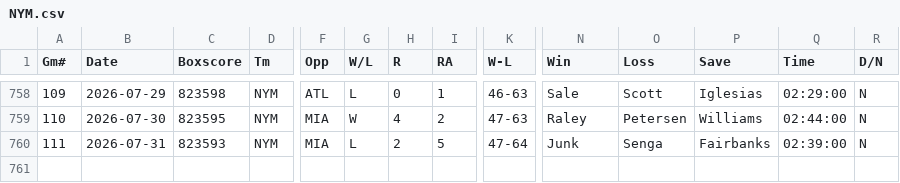
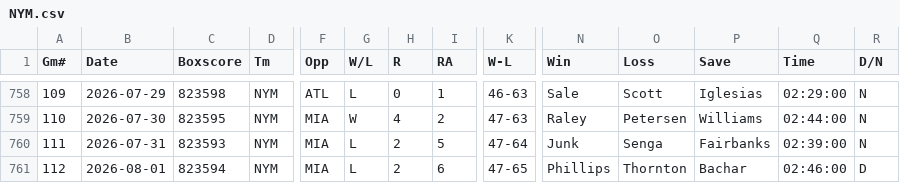
Before and after one commit to ironmanics/mlb-data, a CSV file: data/gamelogs/NYM.csv, drawn as a sheet; only a part is shown, gaps mark what is left out; rows hold the shown columns only; the diff names each change by its address in the sheet, - before the commit and + after, or states it on an @@ line.

Commit message:
Add 1 game(s) for NYM — 2026-08-02

```diff
--- a/data/gamelogs/NYM.csv
+++ b/data/gamelogs/NYM.csv
+row 761: 112 | 2026-08-01 | 823594 | NYM | MIA | L | 2 | 6 | 47-65 | Phillips | Thornton | Bachar | 02:46:00 | D
```
